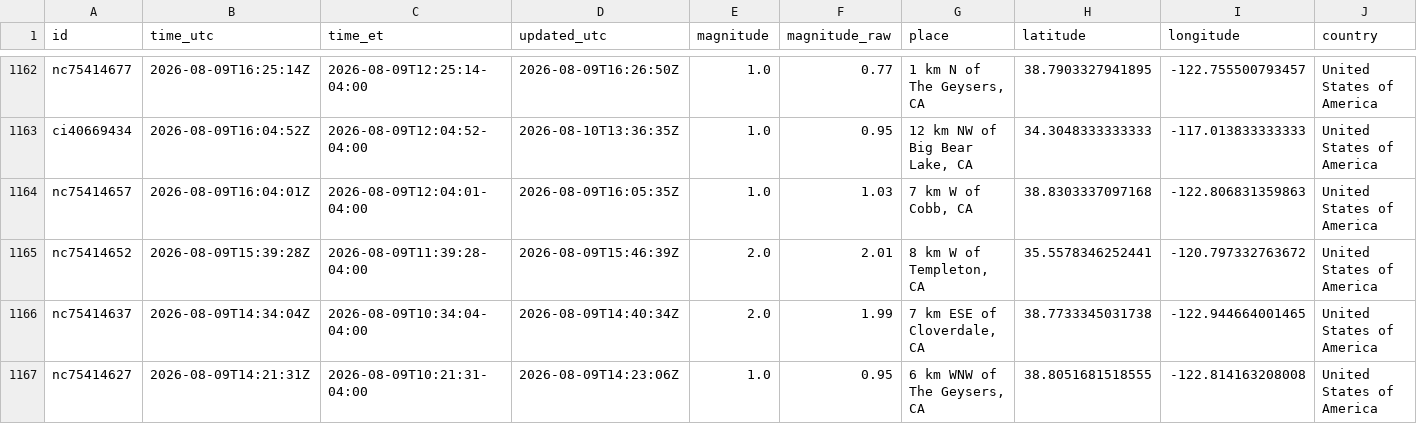
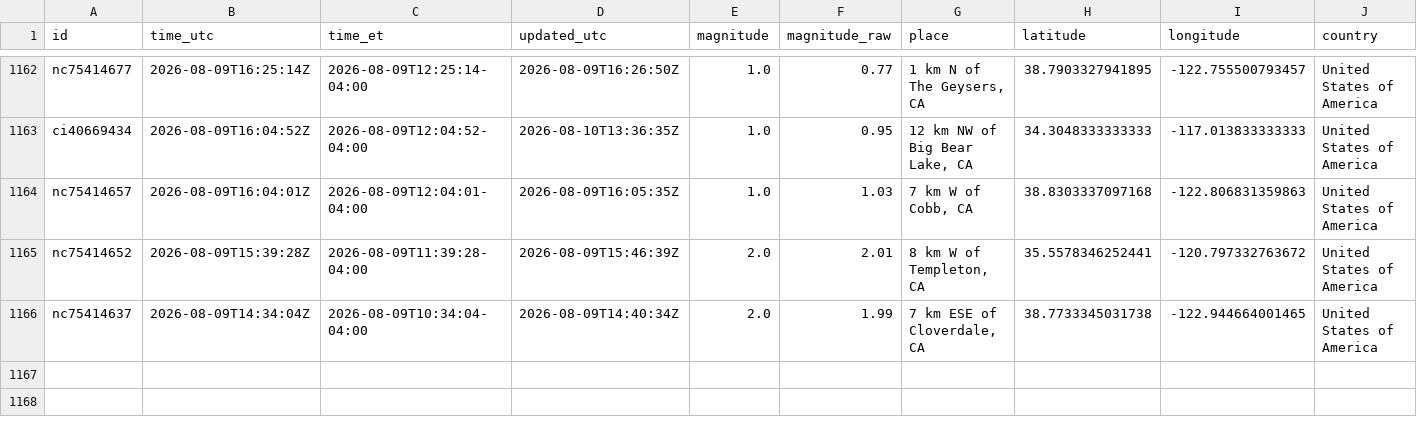
Before and after one commit to IFC-Chalaco/usgs-seismic-dashboard, a CSV file: docs/data/earthquakes_live_curated.csv, drawn as a sheet; only a part is shown, gaps mark what is left out; rows hold the shown columns only; the diff names each change by its address in the sheet, - before the commit and + after, or states it on an @@ line.

```diff
--- a/docs/data/earthquakes_live_curated.csv
+++ b/docs/data/earthquakes_live_curated.csv
-row 1167: nc75414627 | 2026-08-09T14:21:31Z | 2026-08-09T10:21:31-04:00 | 2026-08-09T14:23:06Z | 1.0 | 0.95 | 6 km WNW of The Geysers, CA | 38.8051681518555 | -122.814163208008 | United States of America
```
Also changed, not shown: usgs_seismic_stream/exports/earthquakes_live_curated.csv, 6 other files.
